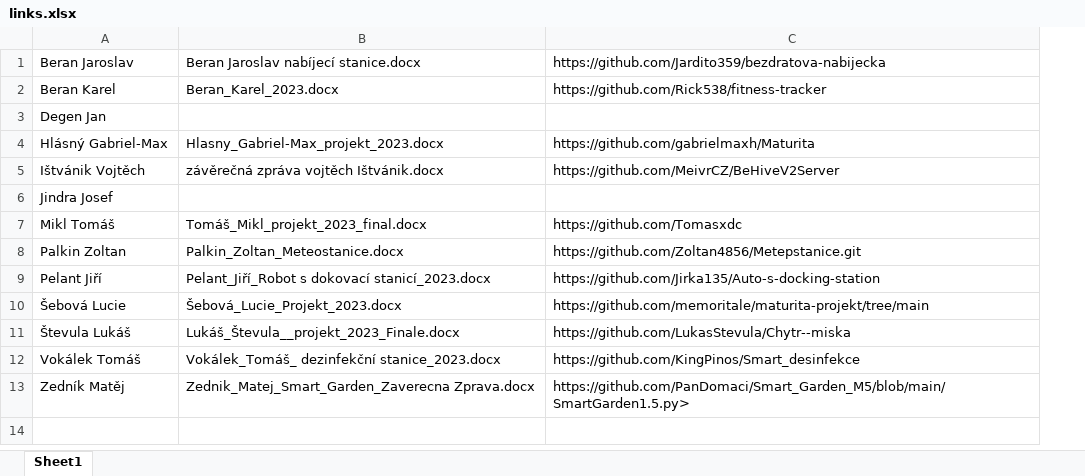
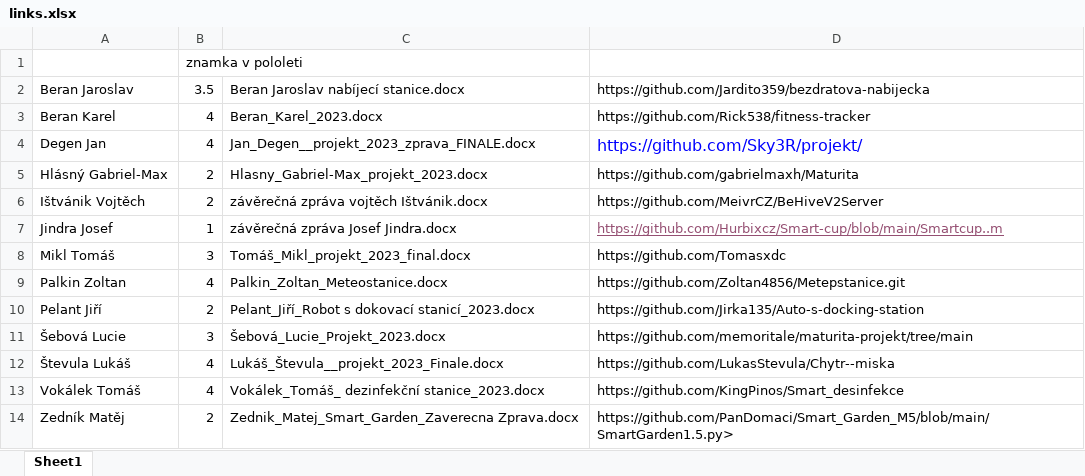
Before and after one commit to fedurca/evulator, an Excel workbook: grades/links.xlsx, sheet Sheet1, drawn as a sheet; values as stored, in another font and other column widths than the file's, no borders; addresses are those after the commit; the diff names each change by its address in the sheet, - before the commit and + after, or states it on an @@ line.

Commit message:
github links all

```diff
--- a/grades/links.xlsx (sheet Sheet1)
+++ b/grades/links.xlsx (sheet Sheet1)
+column B, rows 2-14: 3.5 | 4 | 4 | 2 | 2 | 1 | 3 | 4 | 2 | 3 | 4 | 4 | 2
+row 1:  | znamka v pololeti
-C4: (empty)
+C4: Jan_Degen__projekt_2023_zprava_FINALE.docx
-D4: (empty)
+D4: https://github.com/Sky3R/projekt/
-C7: (empty)
+C7: závěrečná zpráva Josef Jindra.docx
-D7: (empty)
+D7: https://github.com/Hurbixcz/Smart-cup/blob/main/Smartcup..m
```
Also changed, not shown: 3 other files.
